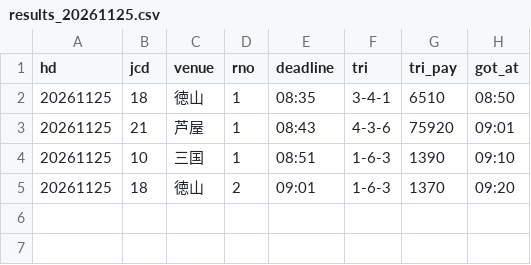
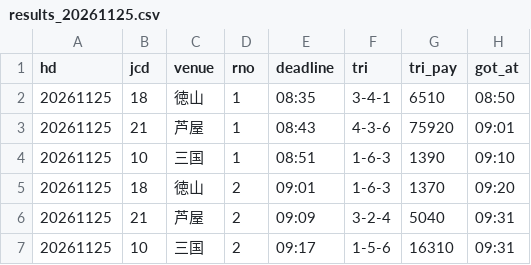
Before and after one commit to pocha2525/boatrace-ai, a CSV file: logs/results_20261125.csv, drawn as a sheet.

```diff
--- a/logs/results_20261125.csv
+++ b/logs/results_20261125.csv
@@ -5 +5,3 @@ hd,jcd,venue,rno,deadline,tri,tri_pay,got_at
 20261125,18,徳山,2,09:01,1-6-3,1370,09:20
+20261125,21,芦屋,2,09:09,3-2-4,5040,09:31
+20261125,10,三国,2,09:17,1-5-6,16310,09:31
```
Also changed, not shown: logs/20261125.csv, logs/notify_20261125.csv.
